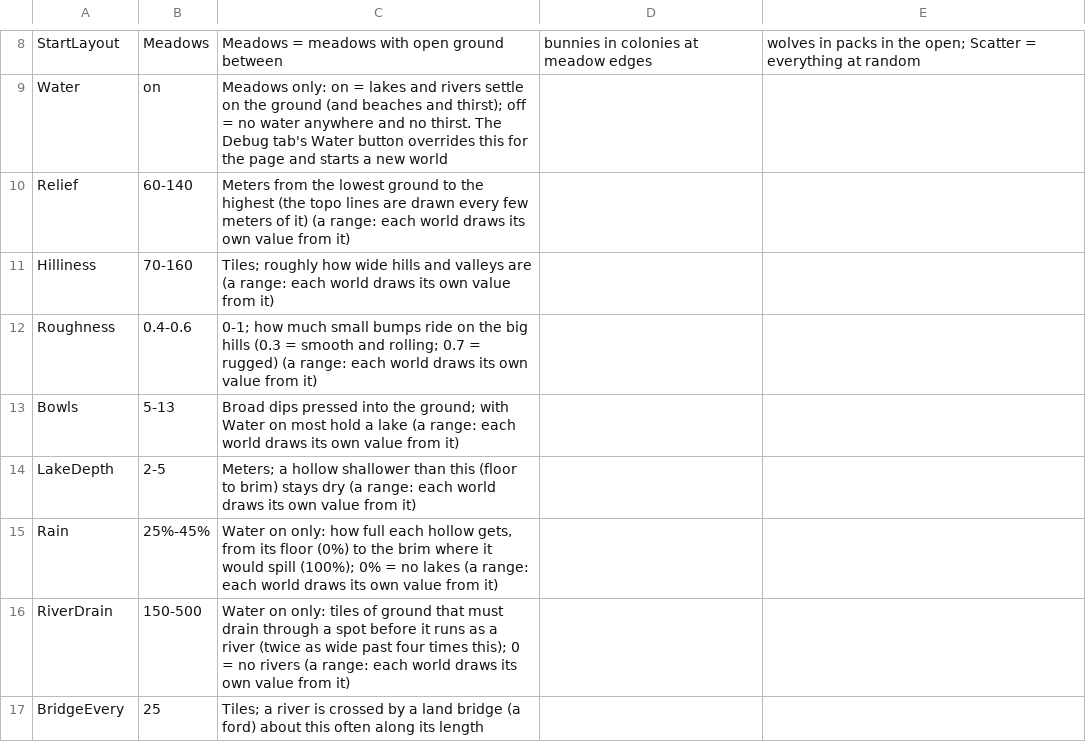
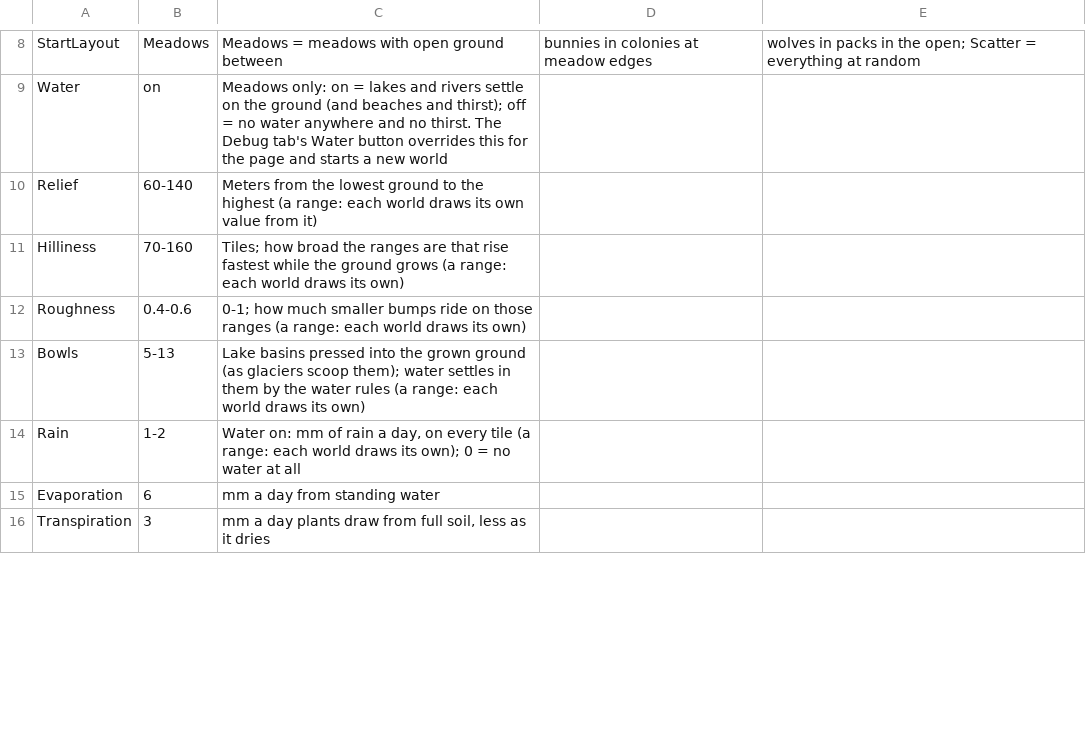
Before and after one commit to pbrinnel/pbrinnel.github.io, a CSV file: Life/tables/settings.csv, drawn as a sheet; only a part is shown, gaps mark what is left out; the diff covers the shown part only.

```diff
--- a/Life/tables/settings.csv
+++ b/Life/tables/settings.csv
@@ -9,9 +9,8 @@ StartLayout,Meadows,Meadows = meadows with open ground between, bunnies in colon
 Water,on,Meadows only: on = lakes and rivers settle on the ground (and beaches and thirst); off = no water anywhere and no thirst. The Debug tab's Water button overrides this for the page and starts a new world
-Relief,60-140,Meters from the lowest ground to the highest (the topo lines are drawn every few meters of it) (a range: each world draws its own value from it)
-Hilliness,70-160,Tiles; roughly how wide hills and valleys are (a range: each world draws its own value from it)
-Roughness,0.4-0.6,0-1; how much small bumps ride on the big hills (0.3 = smooth and rolling; 0.7 = rugged) (a range: each world draws its own value from it)
-Bowls,5-13,Broad dips pressed into the ground; with Water on most hold a lake (a range: each world draws its own value from it)
-LakeDepth,2-5,Meters; a hollow shallower than this (floor to brim) stays dry (a range: each world draws its own value from it)
-Rain,25%-45%,"Water on only: how full each hollow gets, from its floor (0%) to the brim where it would spill (100%); 0% = no lakes (a range: each world draws its own value from it)"
-RiverDrain,150-500,Water on only: tiles of ground that must drain through a spot before it runs as a river (twice as wide past four times this); 0 = no rivers (a range: each world draws its own value from it)
-BridgeEvery,25,Tiles; a river is crossed by a land bridge (a ford) about this often along its length
+Relief,60-140,Meters from the lowest ground to the highest (a range: each world draws its own value from it)
+Hilliness,70-160,Tiles; how broad the ranges are that rise fastest while the ground grows (a range: each world draws its own)
+Roughness,0.4-0.6,0-1; how much smaller bumps ride on those ranges (a range: each world draws its own)
+Bowls,5-13,Lake basins pressed into the grown ground (as glaciers scoop them); water settles in them by the water rules (a range: each world draws its own)
+Rain,1-2,"Water on: mm of rain a day, on every tile (a range: each world draws its own); 0 = no water at all"
+Evaporation,6,mm a day from standing water
+Transpiration,3,"mm a day plants draw from full soil, less as it dries"
```
Also changed, not shown: 9 added rows and 4 edited cells elsewhere in this file, 28 other files.
